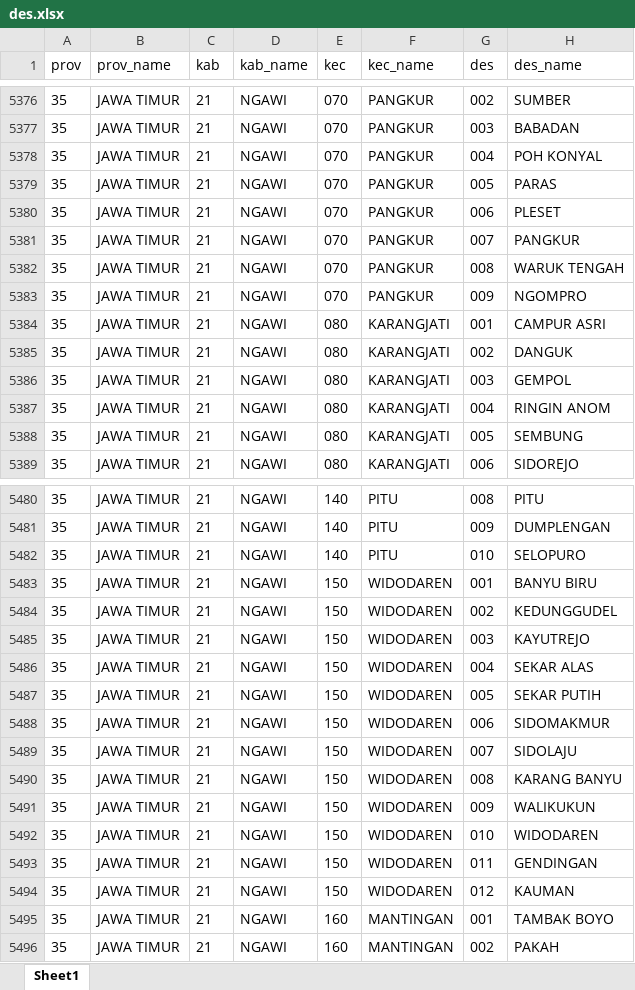
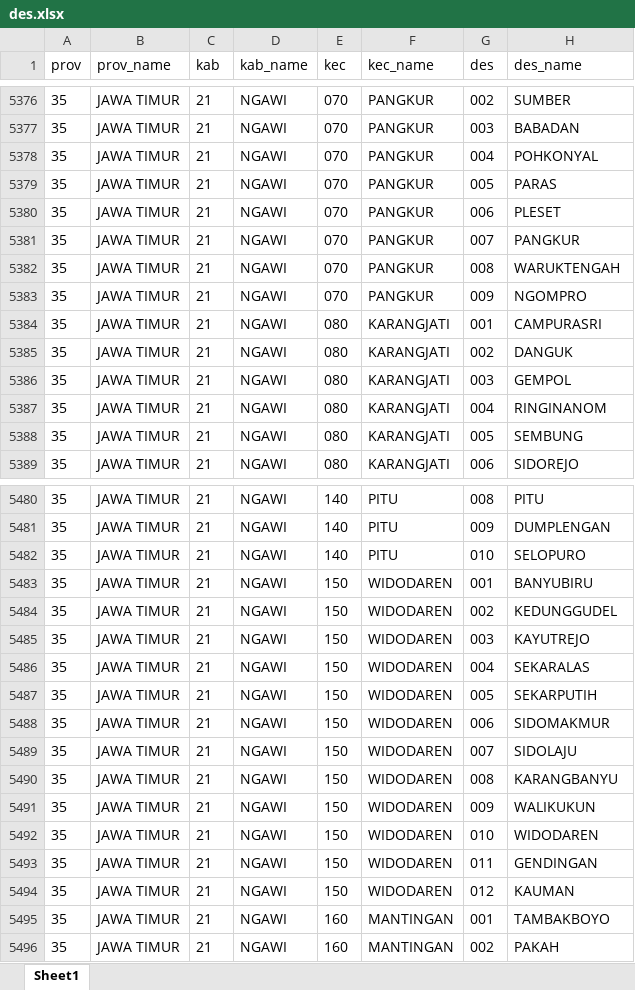
Before and after one commit to ZipoNamberwan/directory-app, an Excel workbook: python_script/area/des.xlsx, sheet Sheet1, drawn as a sheet; only a part is shown, gaps mark what is left out; values as stored, in another font and other column widths than the file's, no borders; the diff covers the shown part only; the diff names each change by its address in the sheet, - before the commit and + after, or states it on an @@ line.

```diff
--- a/python_script/area/des.xlsx (sheet Sheet1)
+++ b/python_script/area/des.xlsx (sheet Sheet1)
-H5378 (des_name): POH KONYAL
+H5378 (des_name): POHKONYAL
-H5382 (des_name): WARUK TENGAH
+H5382 (des_name): WARUKTENGAH
-H5384 (des_name): CAMPUR ASRI
+H5384 (des_name): CAMPURASRI
-H5387 (des_name): RINGIN ANOM
+H5387 (des_name): RINGINANOM
-H5483 (des_name): BANYU BIRU
+H5483 (des_name): BANYUBIRU
-H5486 (des_name): SEKAR ALAS
+H5486 (des_name): SEKARALAS
-H5487 (des_name): SEKAR PUTIH
+H5487 (des_name): SEKARPUTIH
-H5490 (des_name): KARANG BANYU
+H5490 (des_name): KARANGBANYU
-H5495 (des_name): TAMBAK BOYO
+H5495 (des_name): TAMBAKBOYO
```
Also changed, not shown: 55 edited cells elsewhere in this sheet, python_script/area/kec.xlsx, 13 other files.
